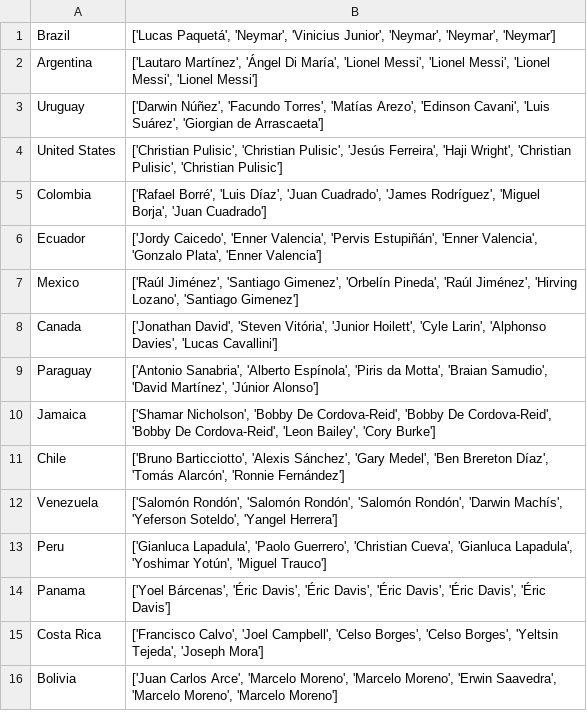
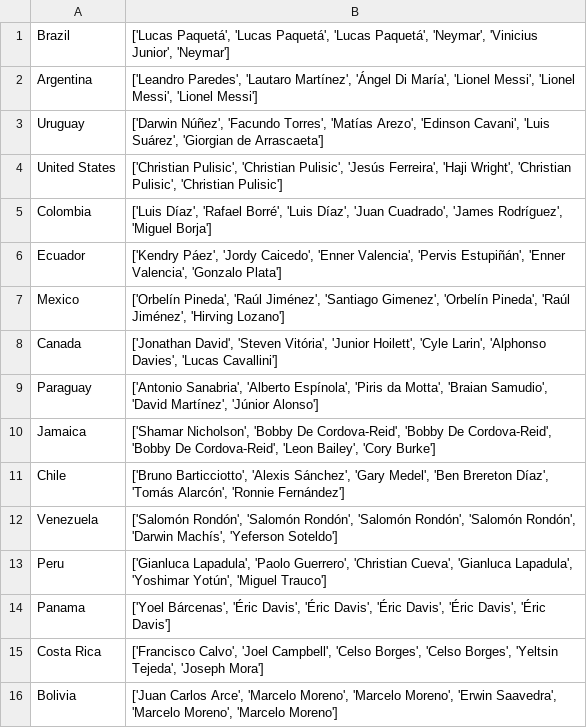
Before and after one commit to pabloroldan98/knapsack-football-formations, a CSV file: transfermarket_copa_america_penalty_takers_OLD.csv, drawn as a sheet.

```diff
--- a/transfermarket_copa_america_penalty_takers_OLD.csv
+++ b/transfermarket_copa_america_penalty_takers_OLD.csv
@@ -1,8 +1,8 @@
-Brazil,"['Lucas Paquetá', 'Neymar', 'Vinicius Junior', 'Neymar', 'Neymar', 'Neymar']"
-Argentina,"['Lautaro Martínez', 'Ángel Di María', 'Lionel Messi', 'Lionel Messi', 'Lionel Messi', 'Lionel Messi']"
+Brazil,"['Lucas Paquetá', 'Lucas Paquetá', 'Lucas Paquetá', 'Neymar', 'Vinicius Junior', 'Neymar']"
+Argentina,"['Leandro Paredes', 'Lautaro Martínez', 'Ángel Di María', 'Lionel Messi', 'Lionel Messi', 'Lionel Messi']"
 Uruguay,"['Darwin Núñez', 'Facundo Torres', 'Matías Arezo', 'Edinson Cavani', 'Luis Suárez', 'Giorgian de Arrascaeta']"
 United States,"['Christian Pulisic', 'Christian Pulisic', 'Jesús Ferreira', 'Haji Wright', 'Christian Pulisic', 'Christian Pulisic']"
-Colombia,"['Rafael Borré', 'Luis Díaz', 'Juan Cuadrado', 'James Rodríguez', 'Miguel Borja', 'Juan Cuadrado']"
-Ecuador,"['Jordy Caicedo', 'Enner Valencia', 'Pervis Estupiñán', 'Enner Valencia', 'Gonzalo Plata', 'Enner Valencia']"
-Mexico,"['Raúl Jiménez', 'Santiago Gimenez', 'Orbelín Pineda', 'Raúl Jiménez', 'Hirving Lozano', 'Santiago Gimenez']"
+Colombia,"['Luis Díaz', 'Rafael Borré', 'Luis Díaz', 'Juan Cuadrado', 'James Rodríguez', 'Miguel Borja']"
+Ecuador,"['Kendry Páez', 'Jordy Caicedo', 'Enner Valencia', 'Pervis Estupiñán', 'Enner Valencia', 'Gonzalo Plata']"
+Mexico,"['Orbelín Pineda', 'Raúl Jiménez', 'Santiago Gimenez', 'Orbelín Pineda', 'Raúl Jiménez', 'Hirving Lozano']"
 Canada,"['Jonathan David', 'Steven Vitória', 'Junior Hoilett', 'Cyle Larin', 'Alphonso Davies', 'Lucas Cavallini']"
@@ -11,3 +11,3 @@ Jamaica,"['Shamar Nicholson', 'Bobby De Cordova-Reid', 'Bobby De Cordova-Reid',
 Chile,"['Bruno Barticciotto', 'Alexis Sánchez', 'Gary Medel', 'Ben Brereton Díaz', 'Tomás Alarcón', 'Ronnie Fernández']"
-Venezuela,"['Salomón Rondón', 'Salomón Rondón', 'Salomón Rondón', 'Darwin Machís', 'Yeferson Soteldo', 'Yangel Herrera']"
+Venezuela,"['Salomón Rondón', 'Salomón Rondón', 'Salomón Rondón', 'Salomón Rondón', 'Darwin Machís', 'Yeferson Soteldo']"
 Peru,"['Gianluca Lapadula', 'Paolo Guerrero', 'Christian Cueva', 'Gianluca Lapadula', 'Yoshimar Yotún', 'Miguel Trauco']"
```
Also changed, not shown: transfermarket_copa_america_penalty_takers.csv, 4 other files.
